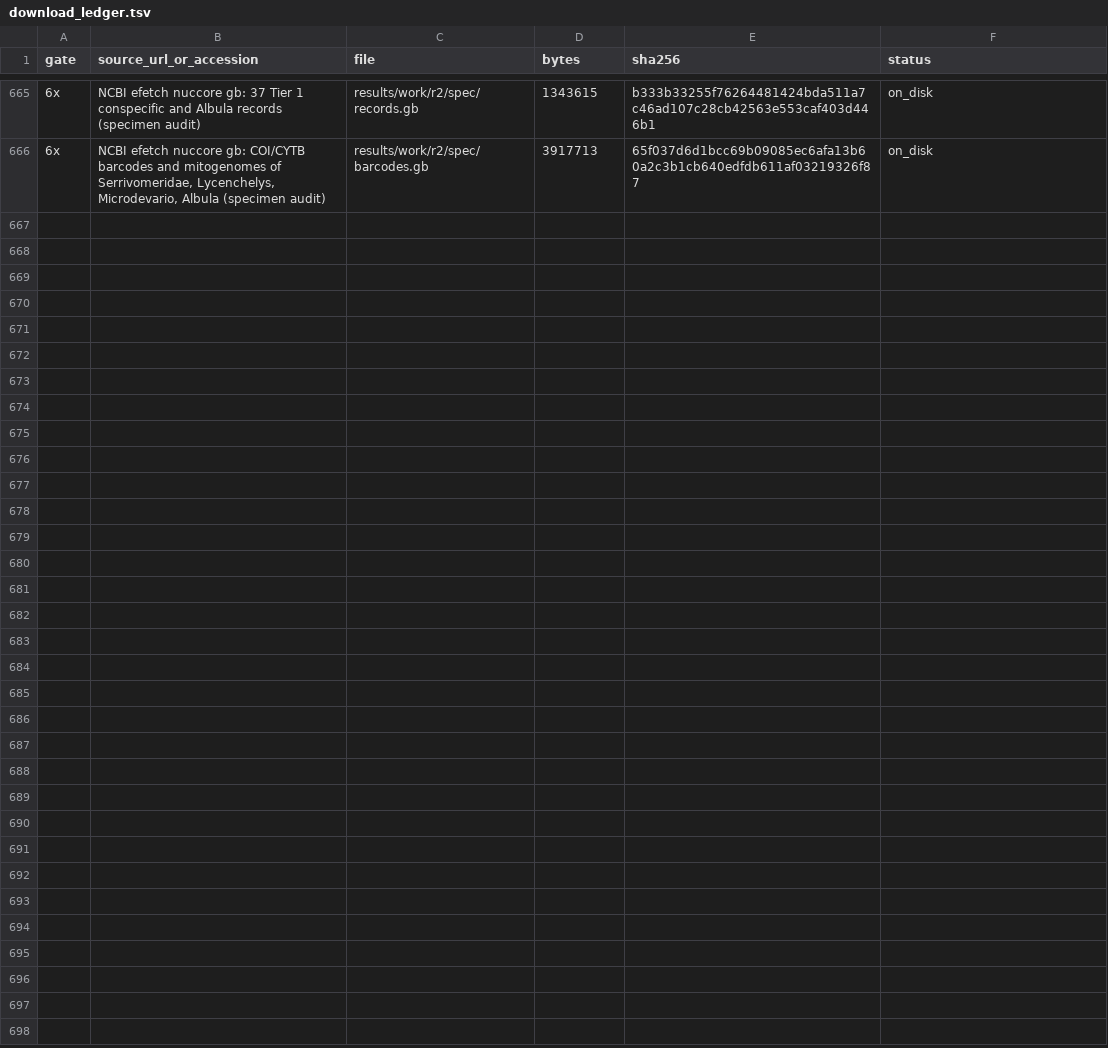
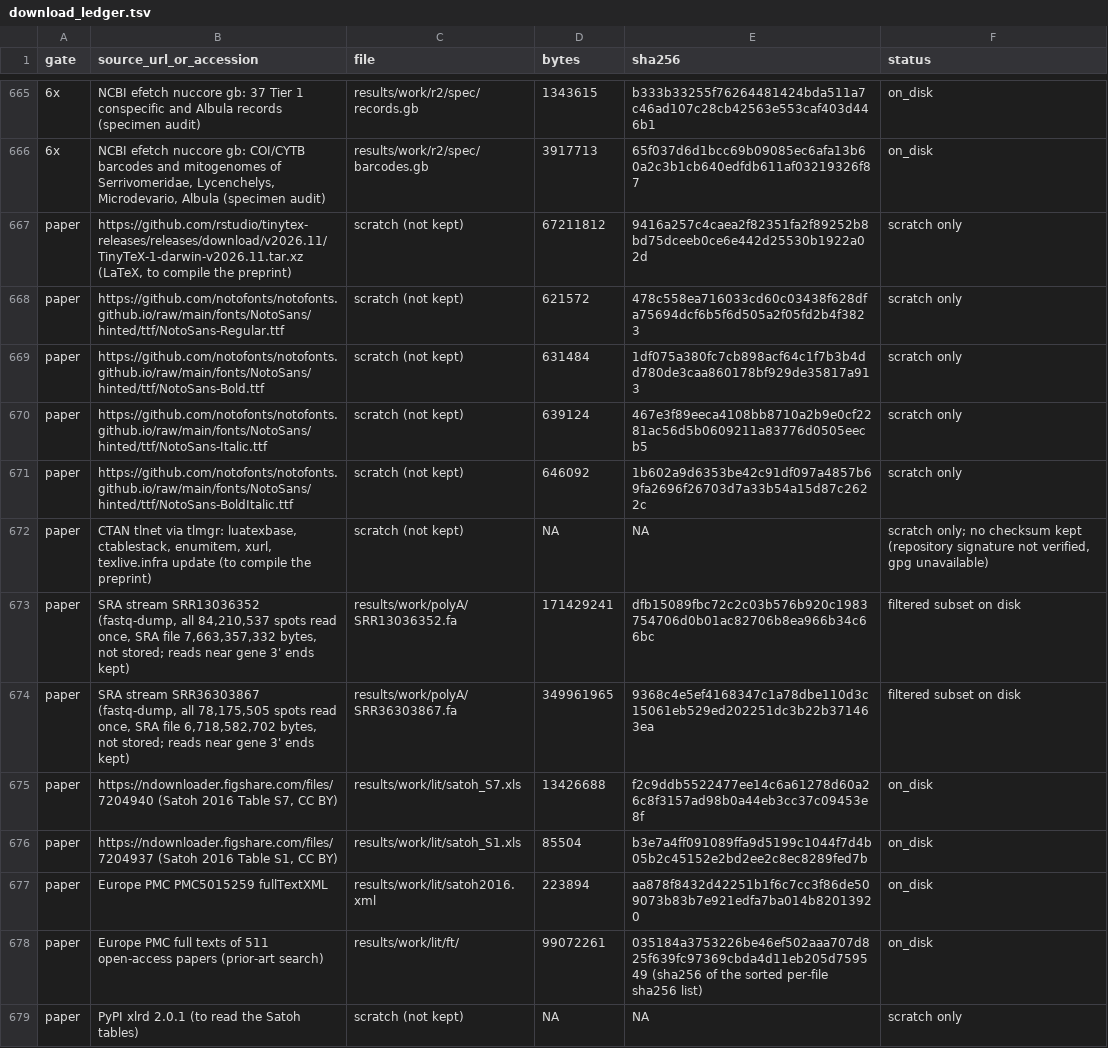
Before and after one commit to tcbDNA/tbiondi-genomics, a TSV file: data/manifests/download_ledger.tsv, drawn as a sheet; only a part is shown, gaps mark what is left out.

```diff
--- a/data/manifests/download_ledger.tsv
+++ b/data/manifests/download_ledger.tsv
@@ -666 +666,14 @@ gate	source_url_or_accession	file	bytes	sha256	status
 6x	NCBI efetch nuccore gb: COI/CYTB barcodes and mitogenomes of Serrivomeridae, Lycenchelys, Microdevario, Albula (specimen audit)	results/work/r2/spec/barcodes.gb	3917713	65f037d6d1bcc69b09085ec6afa13b60a2c3b1cb640edfdb611af03219326f87	on_disk
+paper	https://github.com/rstudio/tinytex-releases/releases/download/v2026.11/TinyTeX-1-darwin-v2026.11.tar.xz (LaTeX, to compile the preprint)	scratch (not kept)	67211812	9416a257c4caea2f82351fa2f89252b8bd75dceeb0ce6e442d25530b1922a02d	scratch only
+paper	https://github.com/notofonts/notofonts.github.io/raw/main/fonts/NotoSans/hinted/ttf/NotoSans-Regular.ttf	scratch (not kept)	621572	478c558ea716033cd60c03438f628dfa75694dcf6b5f6d505a2f05fd2b4f3823	scratch only
+paper	https://github.com/notofonts/notofonts.github.io/raw/main/fonts/NotoSans/hinted/ttf/NotoSans-Bold.ttf	scratch (not kept)	631484	1df075a380fc7cb898acf64c1f7b3b4dd780de3caa860178bf929de35817a913	scratch only
+paper	https://github.com/notofonts/notofonts.github.io/raw/main/fonts/NotoSans/hinted/ttf/NotoSans-Italic.ttf	scratch (not kept)	639124	467e3f89eeca4108bb8710a2b9e0cf2281ac56d5b0609211a83776d0505eecb5	scratch only
+paper	https://github.com/notofonts/notofonts.github.io/raw/main/fonts/NotoSans/hinted/ttf/NotoSans-BoldItalic.ttf	scratch (not kept)	646092	1b602a9d6353be42c91df097a4857b69fa2696f26703d7a33b54a15d87c2622c	scratch only
+paper	CTAN tlnet via tlmgr: luatexbase, ctablestack, enumitem, xurl, texlive.infra update (to compile the preprint)	scratch (not kept)	NA	NA	scratch only; no checksum kept (repository signature not verified, gpg unavailable)
+paper	SRA stream SRR13036352 (fastq-dump, all 84,210,537 spots read once, SRA file 7,663,357,332 bytes, not stored; reads near gene 3' ends kept)	results/work/polyA/SRR13036352.fa	171429241	dfb15089fbc72c2c03b576b920c1983754706d0b01ac82706b8ea966b34c66bc	filtered subset on disk
+paper	SRA stream SRR36303867 (fastq-dump, all 78,175,505 spots read once, SRA file 6,718,582,702 bytes, not stored; reads near gene 3' ends kept)	results/work/polyA/SRR36303867.fa	349961965	9368c4e5ef4168347c1a78dbe110d3c15061eb529ed202251dc3b22b371463ea	filtered subset on disk
+paper	https://ndownloader.figshare.com/files/7204940 (Satoh 2016 Table S7, CC BY)	results/work/lit/satoh_S7.xls	13426688	f2c9ddb5522477ee14c6a61278d60a26c8f3157ad98b0a44eb3cc37c09453e8f	on_disk
+paper	https://ndownloader.figshare.com/files/7204937 (Satoh 2016 Table S1, CC BY)	results/work/lit/satoh_S1.xls	85504	b3e7a4ff091089ffa9d5199c1044f7d4b05b2c45152e2bd2ee2c8ec8289fed7b	on_disk
+paper	Europe PMC PMC5015259 fullTextXML	results/work/lit/satoh2016.xml	223894	aa878f8432d42251b1f6c7cc3f86de509073b83b7e921edfa7ba014b82013920	on_disk
+paper	Europe PMC full texts of 511 open-access papers (prior-art search)	results/work/lit/ft/	99072261	035184a3753226be46ef502aaa707d825f639fc97369cbda4d11eb205d759549 (sha256 of the sorted per-file sha256 list)	on_disk
+paper	PyPI xlrd 2.0.1 (to read the Satoh tables)	scratch (not kept)	NA	NA	scratch only
```
Also changed, not shown: 29 other files.
